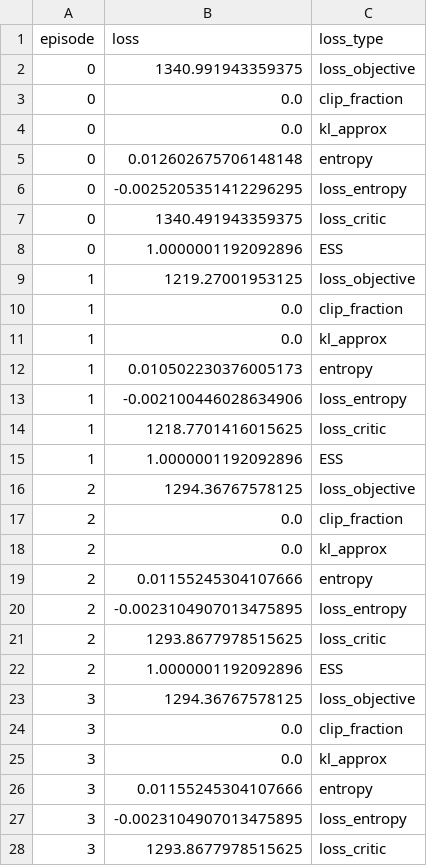
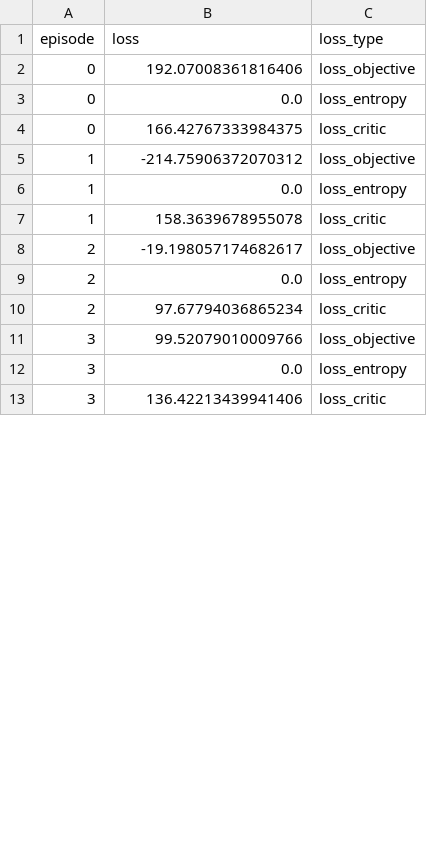
Before and after one commit to blbergo/torchrl-chess, a CSV file: src/runs/latest/logs.csv, drawn as a sheet; only a part is shown; the diff covers the shown part only.

```diff
--- a/src/runs/latest/logs.csv
+++ b/src/runs/latest/logs.csv
@@ -1,28 +1,13 @@
 episode,loss,loss_type
-0,1340.991943359375,loss_objective
-0,0.0,clip_fraction
-0,0.0,kl_approx
-0,0.012602675706148148,entropy
-0,-0.0025205351412296295,loss_entropy
-0,1340.491943359375,loss_critic
-0,1.0000001192092896,ESS
-1,1219.27001953125,loss_objective
-1,0.0,clip_fraction
-1,0.0,kl_approx
-1,0.010502230376005173,entropy
-1,-0.002100446028634906,loss_entropy
-1,1218.7701416015625,loss_critic
-1,1.0000001192092896,ESS
-2,1294.36767578125,loss_objective
-2,0.0,clip_fraction
-2,0.0,kl_approx
-2,0.01155245304107666,entropy
-2,-0.0023104907013475895,loss_entropy
-2,1293.8677978515625,loss_critic
-2,1.0000001192092896,ESS
-3,1294.36767578125,loss_objective
-3,0.0,clip_fraction
-3,0.0,kl_approx
-3,0.01155245304107666,entropy
-3,-0.0023104907013475895,loss_entropy
-3,1293.8677978515625,loss_critic
+0,192.07008361816406,loss_objective
+0,0.0,loss_entropy
+0,166.42767333984375,loss_critic
+1,-214.75906372070312,loss_objective
+1,0.0,loss_entropy
+1,158.3639678955078,loss_critic
+2,-19.198057174682617,loss_objective
+2,0.0,loss_entropy
+2,97.67794036865234,loss_critic
+3,99.52079010009766,loss_objective
+3,0.0,loss_entropy
+3,136.42213439941406,loss_critic
```
Also changed, not shown: 25 removed rows and 18 edited cells elsewhere in this file, 16 other files.
